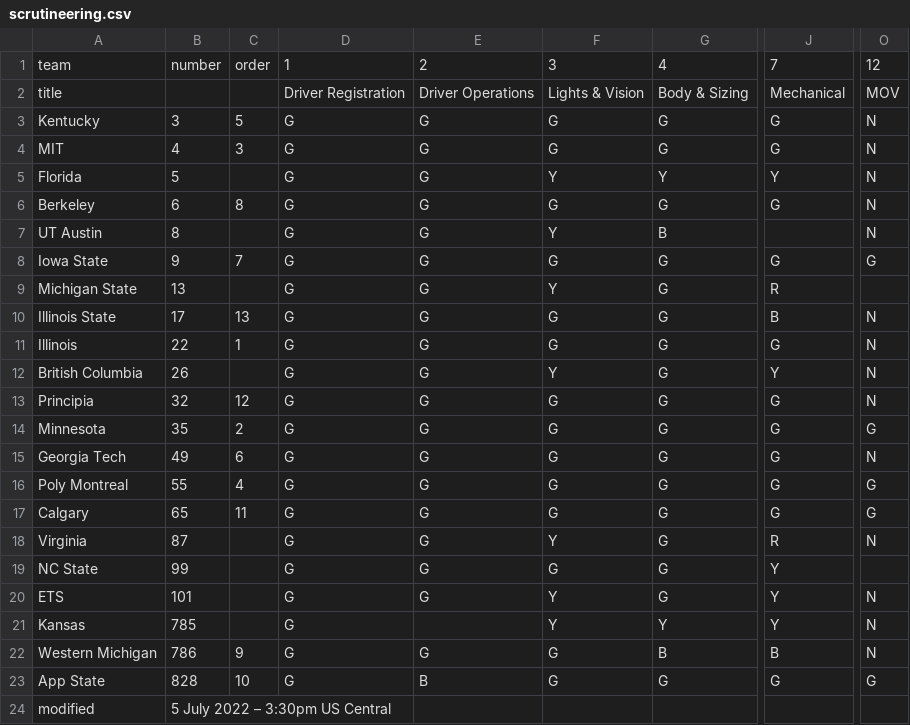
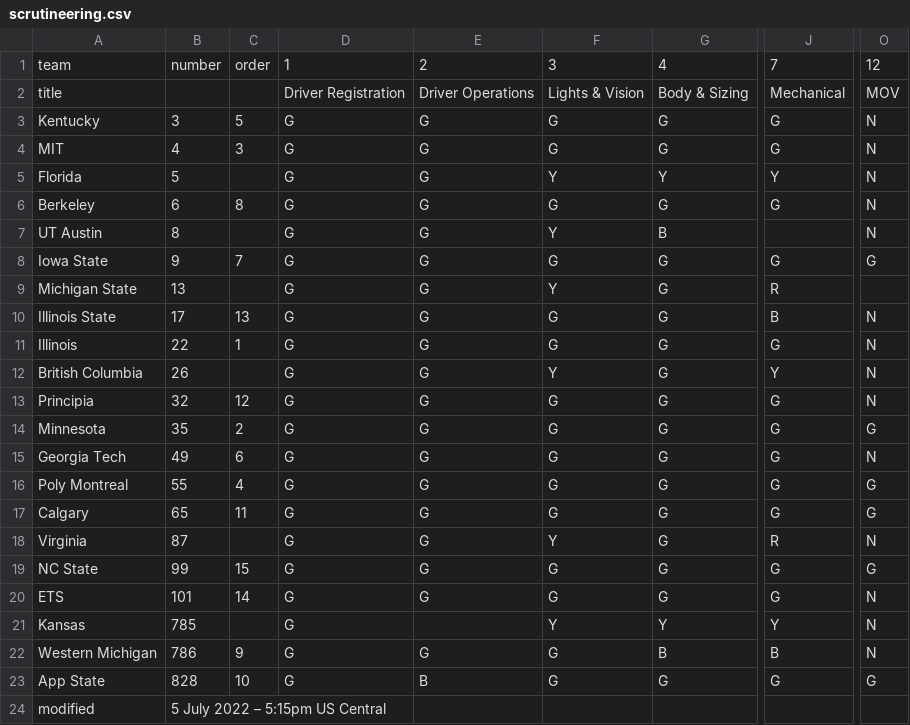
Before and after one commit to jtmullen/asc-fsgp-2022-results, a CSV file: _data/scrutineering.csv, drawn as a sheet; only a part is shown, gaps mark what is left out; the diff names each change by its address in the sheet, - before the commit and + after, or states it on an @@ line.

Commit message:
Scrutineerig update

```diff
--- a/_data/scrutineering.csv
+++ b/_data/scrutineering.csv
-C19: (empty)
+C19: 15
-J19:J20: Y
+J19:J20: G
-O19: (empty)
+O19: G
-C20: (empty)
+C20: 14
-F20: Y
+F20: G
-B24: 5 July 2022 – 3:30pm US Central
+B24: 5 July 2022 – 5:15pm US Central
```
